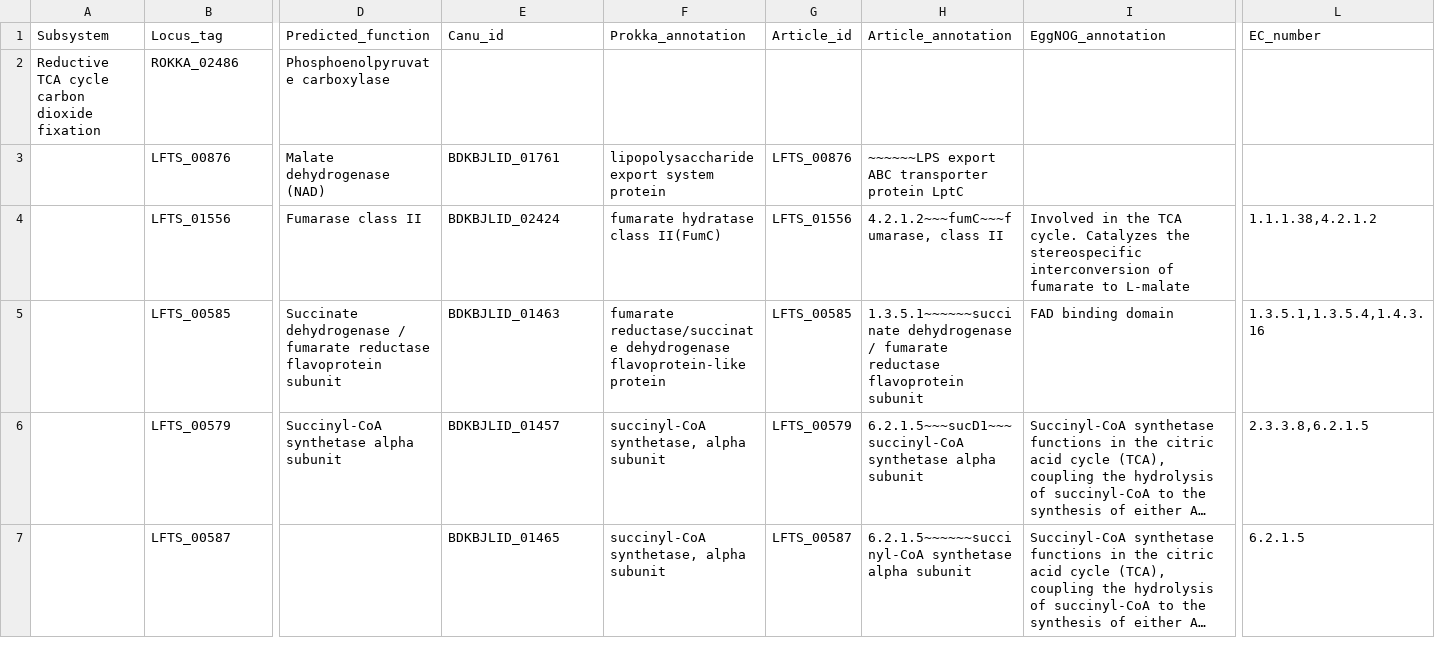
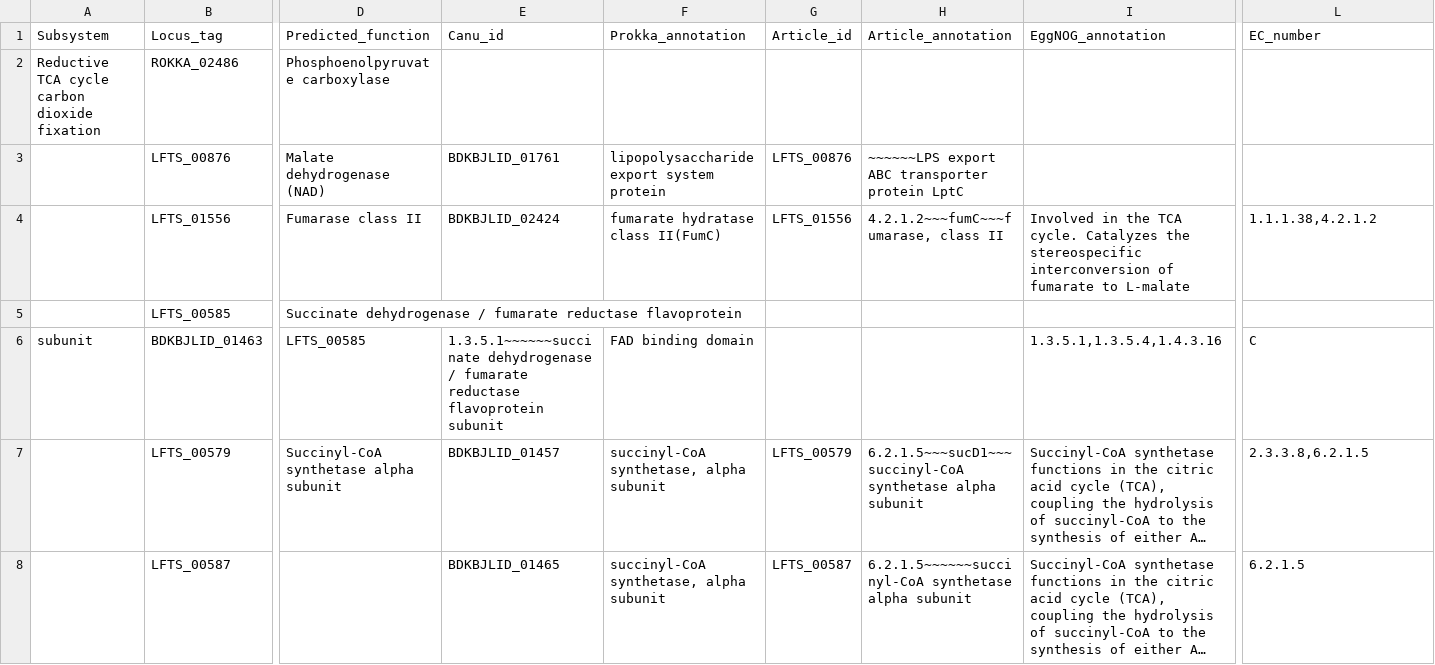
Before and after one commit to ArnarKSSandholt/GenAnalysis_Lferriphilum, a CSV file: analyses/annotation_comparison/S2_CO2_N_fixation_annotated.csv, drawn as a sheet; only a part is shown, gaps mark what is left out; long unchanged cells end in …; rows hold the shown columns only; ↵ is a line break in a cell; the diff covers the shown part only; the diff names each change by its address in the sheet, - before the commit and + after, or states it on an @@ line.

Commit message:
Small edit

```diff
--- a/analyses/annotation_comparison/S2_CO2_N_fixation_annotated.csv
+++ b/analyses/annotation_comparison/S2_CO2_N_fixation_annotated.csv
-D5 (Predicted_function): …reductase flavoprotein ↵ subunit
+D5 (Predicted_function): …reductase flavoprotein
-E5 (Canu_id): BDKBJLID_01463
+E5 (Canu_id): (empty)
-F5 (Prokka_annotation): fumarate reductase/succinate dehydrogenase flavoprotein-like protein
+F5 (Prokka_annotation): (empty)
-G5 (Article_id): LFTS_00585
+G5 (Article_id): (empty)
-H5 (Article_annotation): 1.3.5.1~~~~~~succinate dehydrogenase / fumarate reductase flavoprotein subunit
+H5 (Article_annotation): (empty)
-I5 (EggNOG_annotation): FAD binding domain
+I5 (EggNOG_annotation): (empty)
-L5 (EC_number): 1.3.5.1,1.3.5.4,1.4.3.16
+L5 (EC_number): (empty)
+row 6: subunit | BDKBJLID_01463 | LFTS_00585 | 1.3.5.1~~~~~~succinate dehydrogenase / fumarate reductase flavoprotein subunit | FAD binding domain |  |  | 1.3.5.1,1.3.5.4,1.4.3.16 | C
```
Also changed, not shown: 2 edited cells elsewhere in this file.
